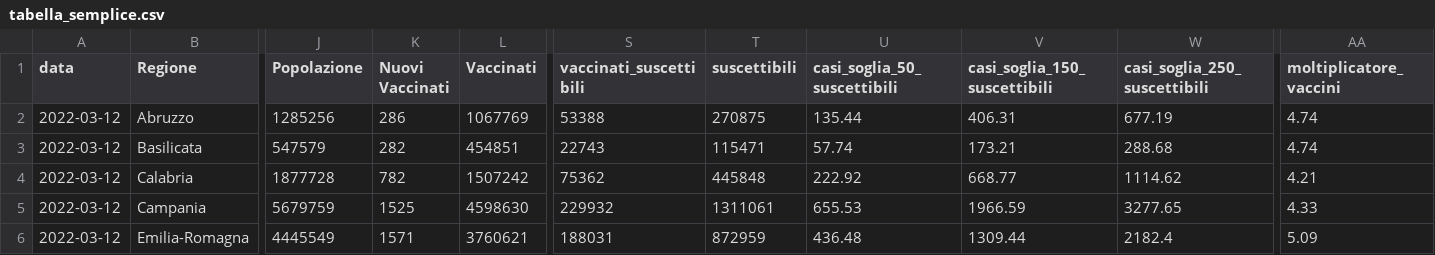
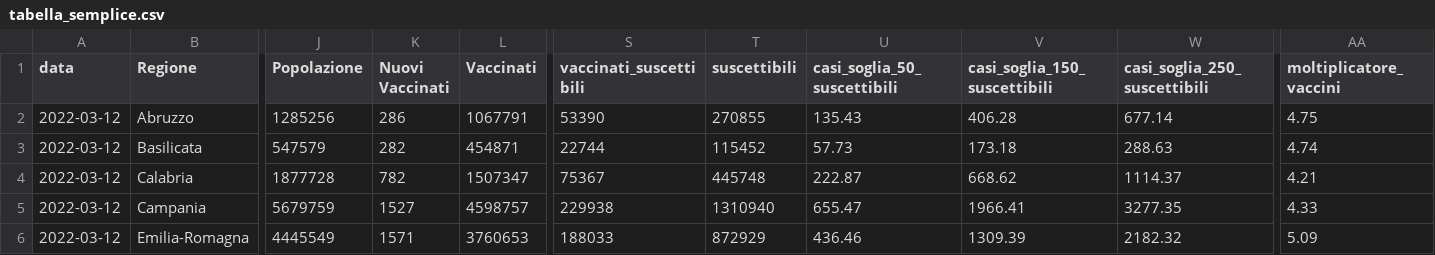
Before and after one commit to Data-Network-Lab/indicatore_zona_gialla, a CSV file: data/graph-data/tabella_semplice.csv, drawn as a sheet; only a part is shown, gaps mark what is left out; the diff covers the shown part only; the diff names each change by its address in the sheet, - before the commit and + after, or states it on an @@ line.

```diff
--- a/data/graph-data/tabella_semplice.csv
+++ b/data/graph-data/tabella_semplice.csv
-L2 (Vaccinati): 1067769
+L2 (Vaccinati): 1067791
-S2 (vaccinati_suscettibili): 53388
+S2 (vaccinati_suscettibili): 53390
-T2 (suscettibili): 270875
+T2 (suscettibili): 270855
-U2 (casi_soglia_50_suscettibili): 135.44
+U2 (casi_soglia_50_suscettibili): 135.43
-V2 (casi_soglia_150_suscettibili): 406.31
+V2 (casi_soglia_150_suscettibili): 406.28
-W2 (casi_soglia_250_suscettibili): 677.19
+W2 (casi_soglia_250_suscettibili): 677.14
-AA2 (moltiplicatore_vaccini): 4.74
+AA2 (moltiplicatore_vaccini): 4.75
-L3 (Vaccinati): 454851
+L3 (Vaccinati): 454871
-S3 (vaccinati_suscettibili): 22743
+S3 (vaccinati_suscettibili): 22744
-T3 (suscettibili): 115471
+T3 (suscettibili): 115452
-U3 (casi_soglia_50_suscettibili): 57.74
+U3 (casi_soglia_50_suscettibili): 57.73
-V3 (casi_soglia_150_suscettibili): 173.21
+V3 (casi_soglia_150_suscettibili): 173.18
-W3 (casi_soglia_250_suscettibili): 288.68
+W3 (casi_soglia_250_suscettibili): 288.63
-L4 (Vaccinati): 1507242
+L4 (Vaccinati): 1507347
-S4 (vaccinati_suscettibili): 75362
+S4 (vaccinati_suscettibili): 75367
-T4 (suscettibili): 445848
+T4 (suscettibili): 445748
-U4 (casi_soglia_50_suscettibili): 222.92
+U4 (casi_soglia_50_suscettibili): 222.87
-V4 (casi_soglia_150_suscettibili): 668.77
+V4 (casi_soglia_150_suscettibili): 668.62
-W4 (casi_soglia_250_suscettibili): 1114.62
+W4 (casi_soglia_250_suscettibili): 1114.37
-K5 (Nuovi Vaccinati): 1525
+K5 (Nuovi Vaccinati): 1527
-L5 (Vaccinati): 4598630
+L5 (Vaccinati): 4598757
-S5 (vaccinati_suscettibili): 229932
+S5 (vaccinati_suscettibili): 229938
-T5 (suscettibili): 1311061
+T5 (suscettibili): 1310940
-U5 (casi_soglia_50_suscettibili): 655.53
+U5 (casi_soglia_50_suscettibili): 655.47
-V5 (casi_soglia_150_suscettibili): 1966.59
+V5 (casi_soglia_150_suscettibili): 1966.41
-W5 (casi_soglia_250_suscettibili): 3277.65
+W5 (casi_soglia_250_suscettibili): 3277.35
-L6 (Vaccinati): 3760621
+L6 (Vaccinati): 3760653
-S6 (vaccinati_suscettibili): 188031
+S6 (vaccinati_suscettibili): 188033
-T6 (suscettibili): 872959
+T6 (suscettibili): 872929
-U6 (casi_soglia_50_suscettibili): 436.48
+U6 (casi_soglia_50_suscettibili): 436.46
-V6 (casi_soglia_150_suscettibili): 1309.44
+V6 (casi_soglia_150_suscettibili): 1309.39
-W6 (casi_soglia_250_suscettibili): 2182.4
+W6 (casi_soglia_250_suscettibili): 2182.32
```
Also changed, not shown: 95 edited cells elsewhere in this file, data/graph-data/arrow_plot.csv, data/graph-data/scatterplot.csv, 4 other files.
